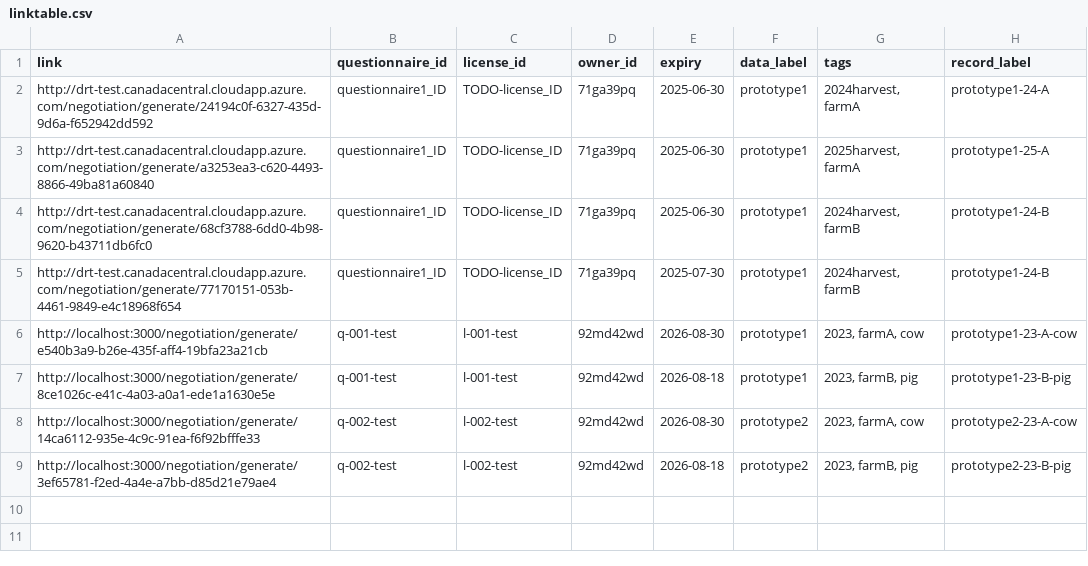
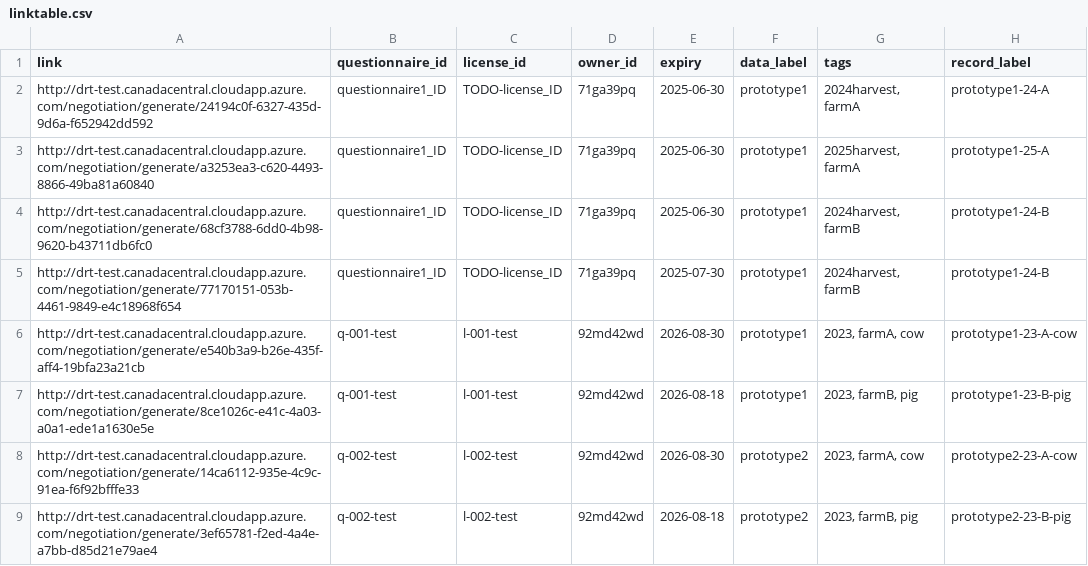
Before and after one commit to ClimateSmartAgCollab/DRT-DS-test, a CSV file: linktable.csv, drawn as a sheet.

Commit message:
Update linktable.csv

```diff
--- a/linktable.csv
+++ b/linktable.csv
@@ -5,5 +5,5 @@ http://drt-test.canadacentral.cloudapp.azure.com/negotiation/generate/68cf3788-6
 http://drt-test.canadacentral.cloudapp.azure.com/negotiation/generate/77170151-053b-4461-9849-e4c18968f654,questionnaire1_ID,TODO-license_ID,71ga39pq,2025-07-30,prototype1,"2024harvest, farmB",prototype1-24-B
-http://localhost:3000/negotiation/generate/e540b3a9-b26e-435f-aff4-19bfa23a21cb,q-001-test,l-001-test,92md42wd,2026-08-30,prototype1,"2023, farmA, cow",prototype1-23-A-cow
-http://localhost:3000/negotiation/generate/8ce1026c-e41c-4a03-a0a1-ede1a1630e5e,q-001-test,l-001-test,92md42wd,2026-08-18,prototype1,"2023, farmB, pig",prototype1-23-B-pig
-http://localhost:3000/negotiation/generate/14ca6112-935e-4c9c-91ea-f6f92bfffe33,q-002-test,l-002-test,92md42wd,2026-08-30,prototype2,"2023, farmA, cow",prototype2-23-A-cow
-http://localhost:3000/negotiation/generate/3ef65781-f2ed-4a4e-a7bb-d85d21e79ae4,q-002-test,l-002-test,92md42wd,2026-08-18,prototype2,"2023, farmB, pig",prototype2-23-B-pig
+http://drt-test.canadacentral.cloudapp.azure.com/negotiation/generate/e540b3a9-b26e-435f-aff4-19bfa23a21cb,q-001-test,l-001-test,92md42wd,2026-08-30,prototype1,"2023, farmA, cow",prototype1-23-A-cow
+http://drt-test.canadacentral.cloudapp.azure.com/negotiation/generate/8ce1026c-e41c-4a03-a0a1-ede1a1630e5e,q-001-test,l-001-test,92md42wd,2026-08-18,prototype1,"2023, farmB, pig",prototype1-23-B-pig
+http://drt-test.canadacentral.cloudapp.azure.com/negotiation/generate/14ca6112-935e-4c9c-91ea-f6f92bfffe33,q-002-test,l-002-test,92md42wd,2026-08-30,prototype2,"2023, farmA, cow",prototype2-23-A-cow
+http://drt-test.canadacentral.cloudapp.azure.com/negotiation/generate/3ef65781-f2ed-4a4e-a7bb-d85d21e79ae4,q-002-test,l-002-test,92md42wd,2026-08-18,prototype2,"2023, farmB, pig",prototype2-23-B-pig
```
